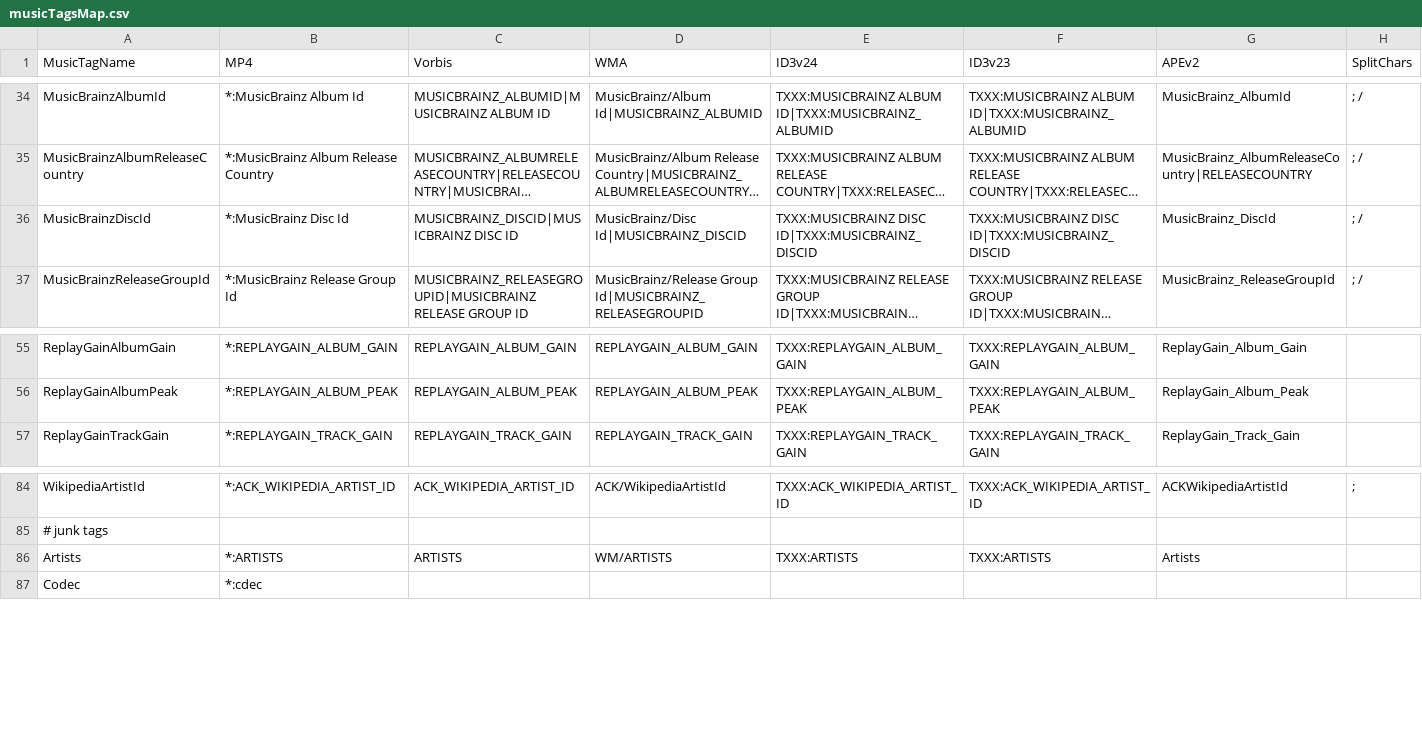
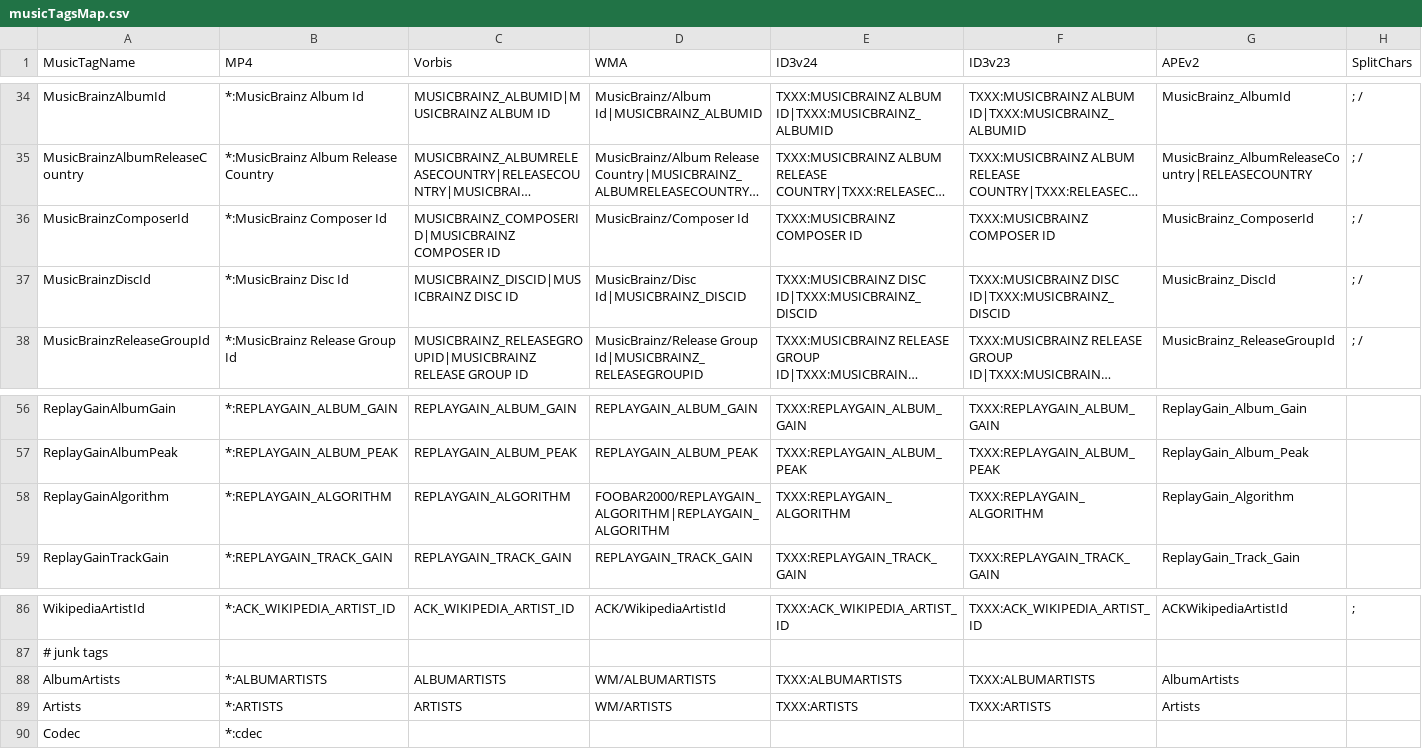
Before and after one commit to ackphht/scripts, a CSV file: musicFileProperties/musicTagsMap.csv, drawn as a sheet; only a part is shown, gaps mark what is left out; long unchanged cells end in …; rows hold the shown columns only; the diff names each change by its address in the sheet, - before the commit and + after, or states it on an @@ line.

Commit message:
musicTagsMap.csv, tagNames.py, setMusicFileProperties.py: add some new tags: MusicBrainzComposerId, ReplayGainAlgorithm, AlbumArtists

```diff
--- a/musicFileProperties/musicTagsMap.csv
+++ b/musicFileProperties/musicTagsMap.csv
+row 36: MusicBrainzComposerId | *:MusicBrainz Composer Id | MUSICBRAINZ_COMPOSERID|MUSICBRAINZ COMPOSER ID | MusicBrainz/Composer Id | TXXX:MUSICBRAINZ COMPOSER ID | TXXX:MUSICBRAINZ COMPOSER ID | MusicBrainz_ComposerId | ; /
+row 58: ReplayGainAlgorithm | *:REPLAYGAIN_ALGORITHM | REPLAYGAIN_ALGORITHM | FOOBAR2000/REPLAYGAIN_ALGORITHM|REPLAYGAIN_ALGORITHM | TXXX:REPLAYGAIN_ALGORITHM | TXXX:REPLAYGAIN_ALGORITHM | ReplayGain_Algorithm
+row 88: AlbumArtists | *:ALBUMARTISTS | ALBUMARTISTS | WM/ALBUMARTISTS | TXXX:ALBUMARTISTS | TXXX:ALBUMARTISTS | AlbumArtists
```
Also changed, not shown: 2 other files.
